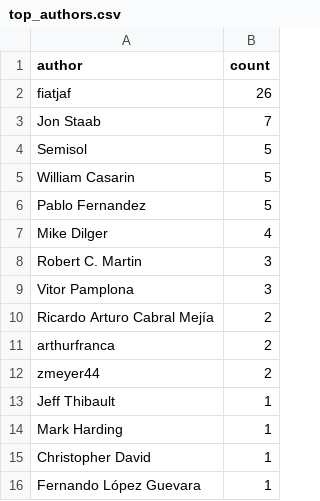
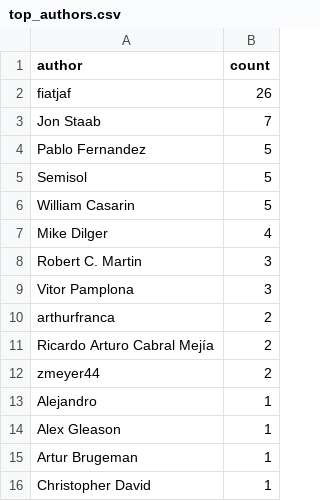
Before and after one commit to SEG-UNIBE/cdv-explorer, a CSV file: ip_data/nostr/nips/03_analysis/2025-01-01/authorship/top_authors.csv, drawn as a sheet.

```diff
--- a/ip_data/nostr/nips/03_analysis/2025-01-01/authorship/top_authors.csv
+++ b/ip_data/nostr/nips/03_analysis/2025-01-01/authorship/top_authors.csv
@@ -3,5 +3,5 @@ fiatjaf,26
 Jon Staab,7
+Pablo Fernandez,5
 Semisol,5
 William Casarin,5
-Pablo Fernandez,5
 Mike Dilger,4
@@ -9,8 +9,8 @@ Robert C. Martin,3
 Vitor Pamplona,3
+arthurfranca,2
 Ricardo Arturo Cabral Mejía,2
-arthurfranca,2
 zmeyer44,2
-Jeff Thibault,1
-Mark Harding,1
+Alejandro,1
+Alex Gleason,1
+Artur Brugeman,1
 Christopher David,1
-Fernando López Guevara,1
```
Also changed, not shown: ip_data/bitcoin/bips/03_analysis/2021-01-01/authorship/top_authors.csv, ip_data/bitcoin/bips/03_analysis/2026-03-16/authorship/top_authors.csv, 48 other files.
